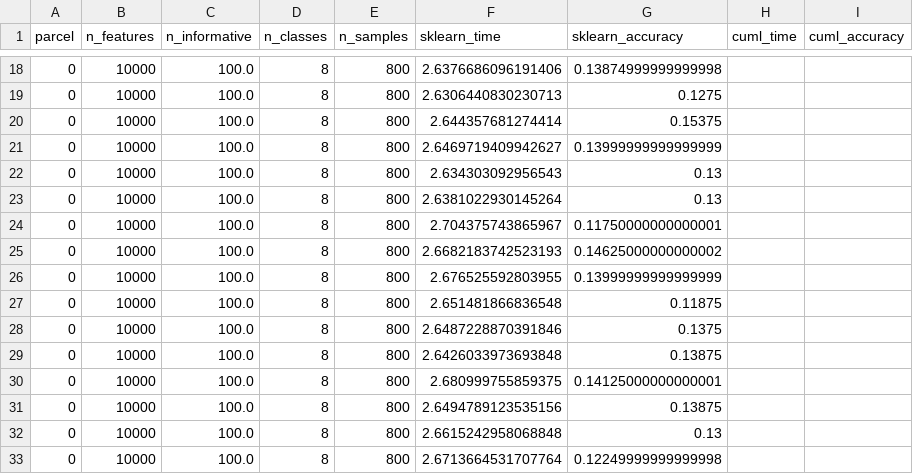
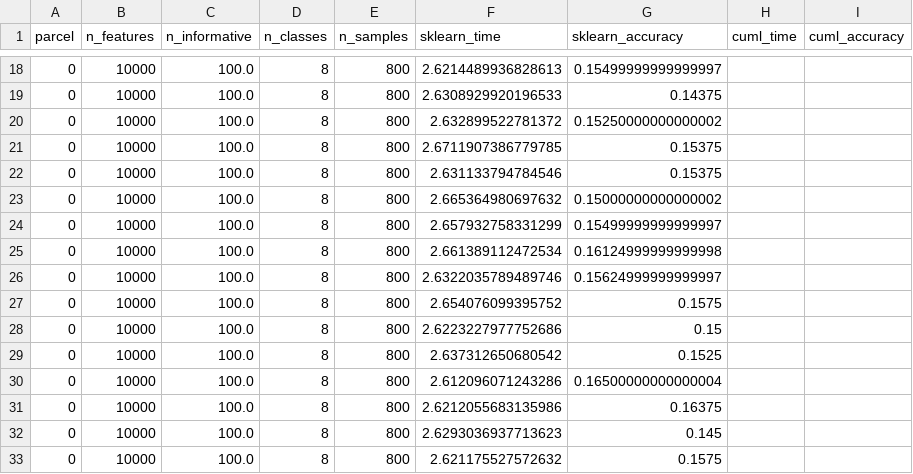
Before and after one commit to y10ab1/HPBDAIS_final_project, a CSV file: performance_log_no_parallel.csv, drawn as a sheet; only a part is shown, gaps mark what is left out; the diff covers the shown part only.

```diff
--- a/performance_log_no_parallel.csv
+++ b/performance_log_no_parallel.csv
@@ -18,16 +18,16 @@ parcel,n_features,n_informative,n_classes,n_samples,sklearn_time,sklearn_accurac
-0,10000,100.0,8,800,2.6376686096191406,0.13874999999999998,,
-0,10000,100.0,8,800,2.6306440830230713,0.1275,,
-0,10000,100.0,8,800,2.644357681274414,0.15375,,
-0,10000,100.0,8,800,2.6469719409942627,0.13999999999999999,,
-0,10000,100.0,8,800,2.634303092956543,0.13,,
-0,10000,100.0,8,800,2.6381022930145264,0.13,,
-0,10000,100.0,8,800,2.704375743865967,0.11750000000000001,,
-0,10000,100.0,8,800,2.6682183742523193,0.14625000000000002,,
-0,10000,100.0,8,800,2.676525592803955,0.13999999999999999,,
-0,10000,100.0,8,800,2.651481866836548,0.11875,,
-0,10000,100.0,8,800,2.6487228870391846,0.1375,,
-0,10000,100.0,8,800,2.6426033973693848,0.13875,,
-0,10000,100.0,8,800,2.680999755859375,0.14125000000000001,,
-0,10000,100.0,8,800,2.6494789123535156,0.13875,,
-0,10000,100.0,8,800,2.6615242958068848,0.13,,
-0,10000,100.0,8,800,2.6713664531707764,0.12249999999999998,,
+0,10000,100.0,8,800,2.6214489936828613,0.15499999999999997,,
+0,10000,100.0,8,800,2.6308929920196533,0.14375,,
+0,10000,100.0,8,800,2.632899522781372,0.15250000000000002,,
+0,10000,100.0,8,800,2.6711907386779785,0.15375,,
+0,10000,100.0,8,800,2.631133794784546,0.15375,,
+0,10000,100.0,8,800,2.665364980697632,0.15000000000000002,,
+0,10000,100.0,8,800,2.657932758331299,0.15499999999999997,,
+0,10000,100.0,8,800,2.661389112472534,0.16124999999999998,,
+0,10000,100.0,8,800,2.6322035789489746,0.15624999999999997,,
+0,10000,100.0,8,800,2.654076099395752,0.1575,,
+0,10000,100.0,8,800,2.6223227977752686,0.15,,
+0,10000,100.0,8,800,2.637312650680542,0.1525,,
+0,10000,100.0,8,800,2.612096071243286,0.16500000000000004,,
+0,10000,100.0,8,800,2.6212055683135986,0.16375,,
+0,10000,100.0,8,800,2.6293036937713623,0.145,,
+0,10000,100.0,8,800,2.621175527572632,0.1575,,
```
Also changed, not shown: 168 edited cells elsewhere in this file, 3 other files.
